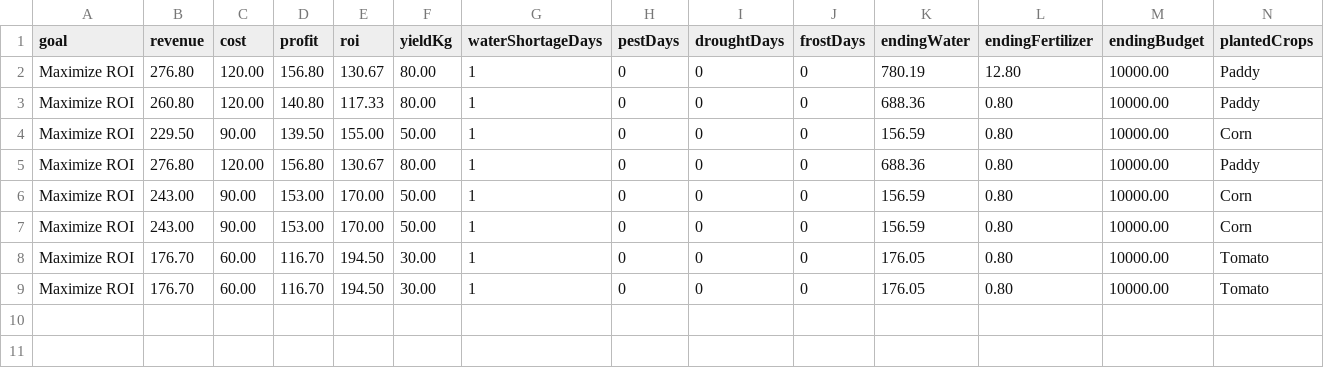
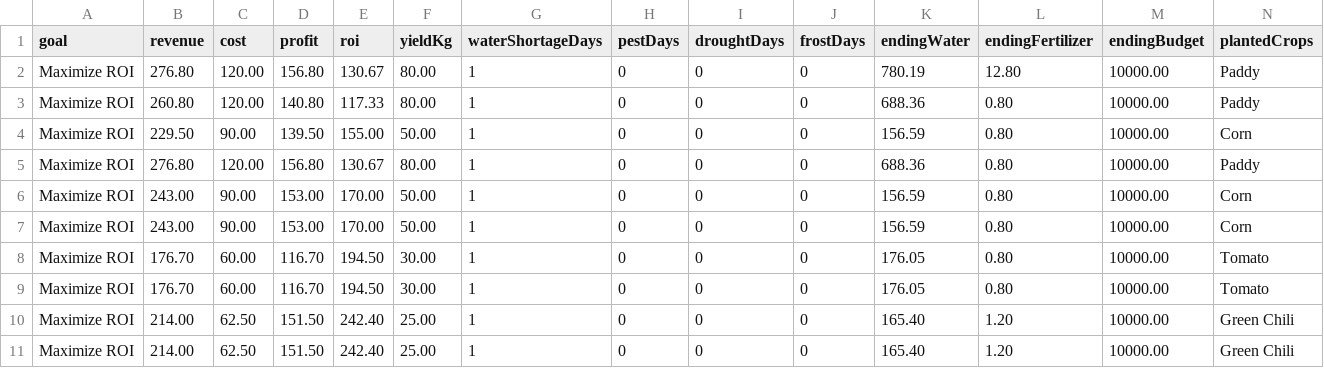
Before and after one commit to SuYeeMyatMoe/Smart_Harvest_360_Desktop_Application, a CSV file: data/season_history.csv, drawn as a sheet.

```diff
--- a/data/season_history.csv
+++ b/data/season_history.csv
@@ -9 +9,3 @@ Maximize ROI,176.70,60.00,116.70,194.50,30.00,1,0,0,0,176.05,0.80,10000.00,Tomat
 Maximize ROI,176.70,60.00,116.70,194.50,30.00,1,0,0,0,176.05,0.80,10000.00,Tomato
+Maximize ROI,214.00,62.50,151.50,242.40,25.00,1,0,0,0,165.40,1.20,10000.00,Green Chili
+Maximize ROI,214.00,62.50,151.50,242.40,25.00,1,0,0,0,165.40,1.20,10000.00,Green Chili
```
Also changed, not shown: data/activity_log.csv, data/detailed_plan_report.csv, 2 other files.
